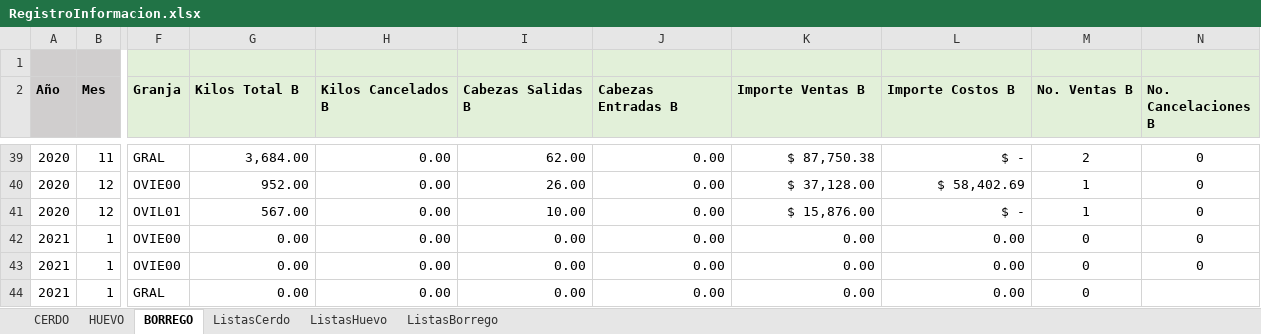
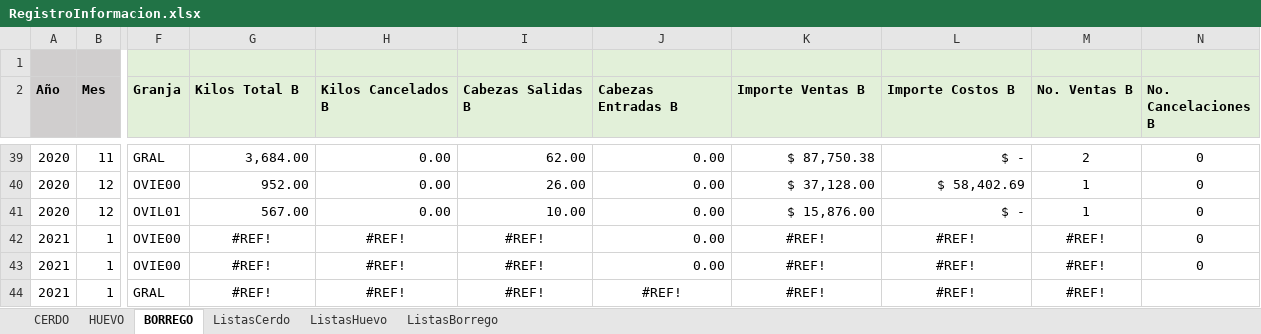
Before and after one commit to NatashaGamez/Granja, an Excel workbook: GV/RegistroInformacion.xlsx, sheet BORREGO, drawn as a sheet; only a part is shown, gaps mark what is left out; values as stored, in another font and other column widths than the file's, no borders; charts and pictures and table styles not drawn; the diff names each change by its address in the sheet, - before the commit and + after, or states it on an @@ line.

```diff
--- a/GV/RegistroInformacion.xlsx (sheet BORREGO)
+++ b/GV/RegistroInformacion.xlsx (sheet BORREGO)
-G42:G44 (Kilos Total B): 0.00
+G42:G44 (Kilos Total B): #REF!
-G42:I43 alignment: right
+G42:I43 alignment: center
-H42:H44 (Kilos Cancelados B): 0.00
+H42:H44 (Kilos Cancelados B): #REF!
-I42:I44 (Cabezas Salidas B): 0.00
+I42:I44 (Cabezas Salidas B): #REF!
-K42:K44 (Importe Ventas B): 0.00
+K42:K44 (Importe Ventas B): #REF!
-K42:L43 alignment: right
+K42:L43 alignment: center
-L42:L44 (Importe Costos B): 0.00
+L42:L44 (Importe Costos B): #REF!
-M42:M44 (No. Ventas B): 0
+M42:M44 (No. Ventas B): #REF!
-G44:L44 alignment: right
+G44:L44 alignment: center
-J44 (Cabezas Entradas B): 0.00
+J44 (Cabezas Entradas B): #REF!
```
Also changed, not shown: sheet HUEVO, sheet CERDO, hidden cells, charts or pictures.
